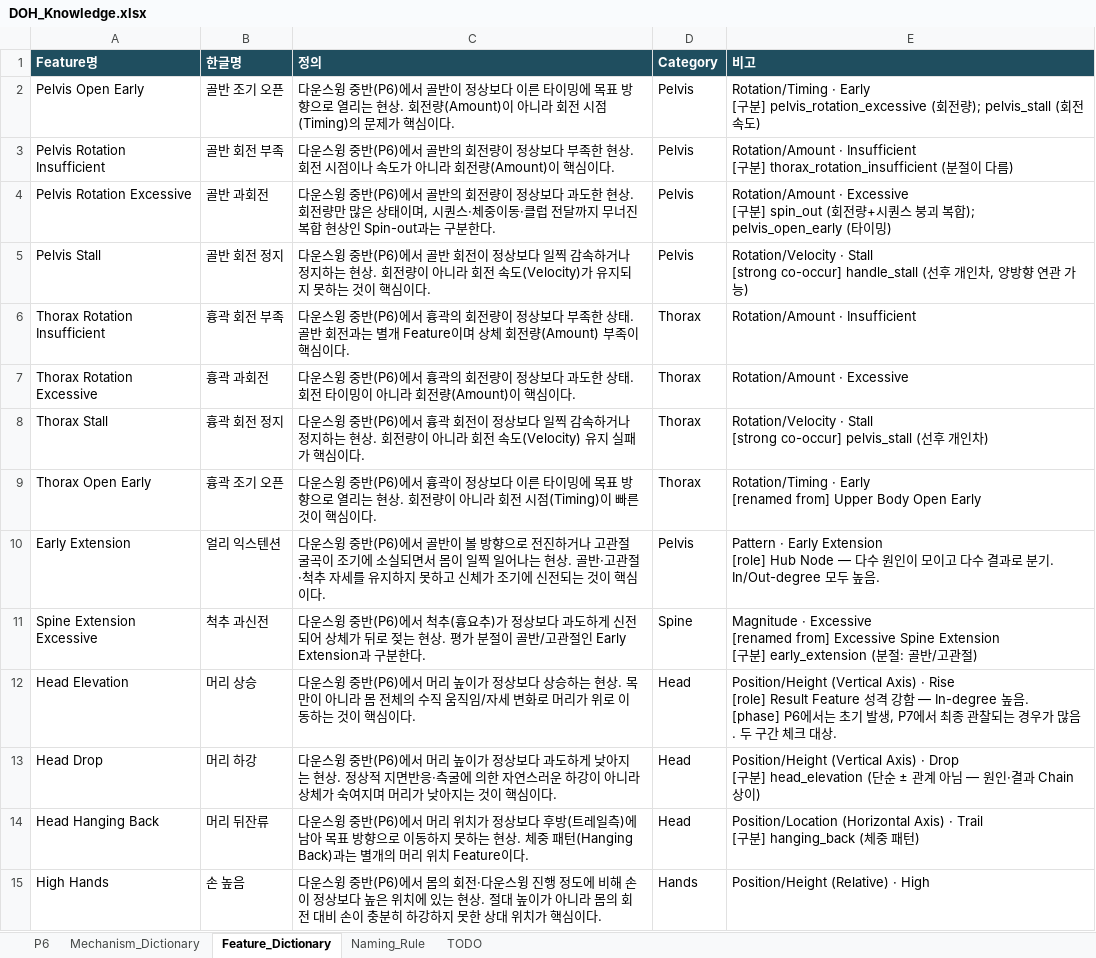
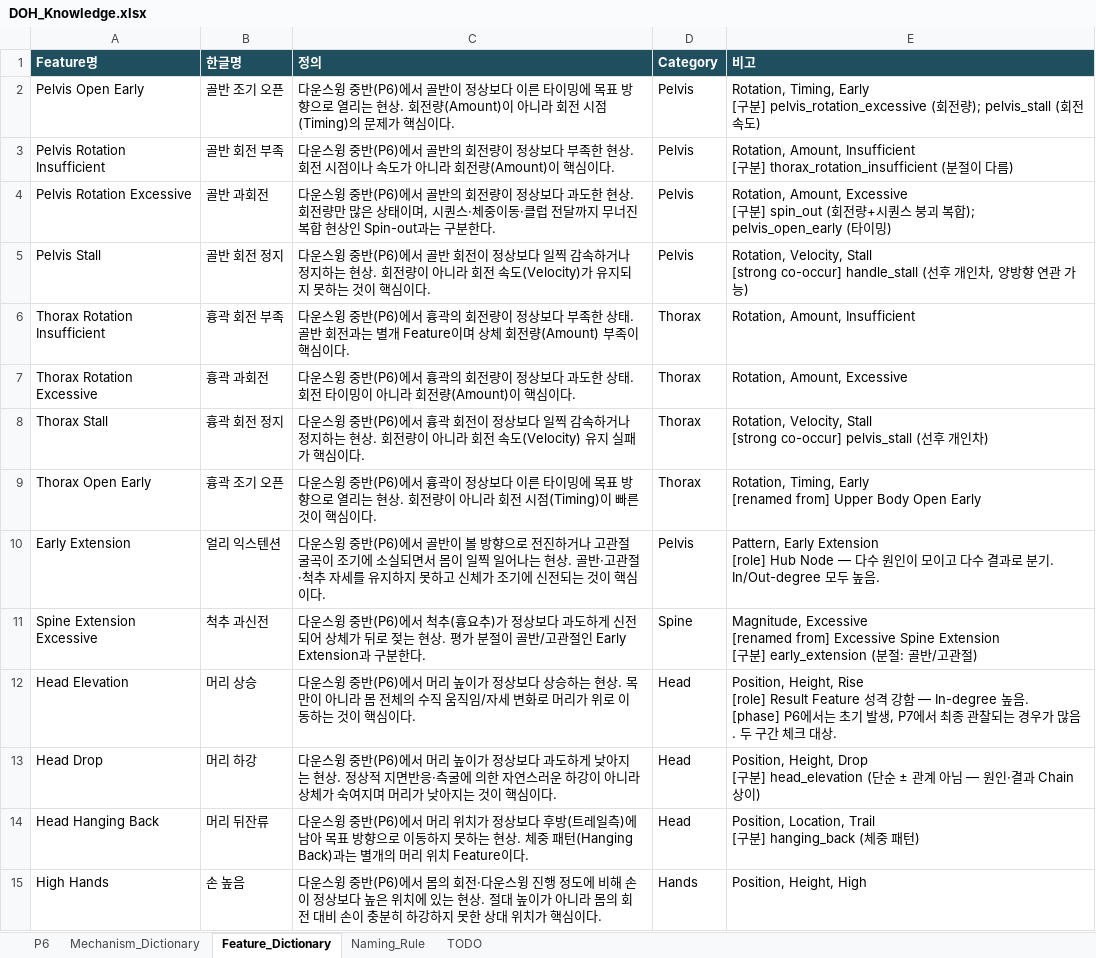
Before and after one commit to tinyalex3628-dotcom/doh-golf-survey, an Excel workbook: DOH_Knowledge.xlsx, sheet Feature_Dictionary, drawn as a sheet; only a part is shown; values as stored, in another font and other column widths than the file's, no borders; ↵ is a line break in a cell; the diff covers the shown part only; the diff names each change by its address in the sheet, - before the commit and + after, or states it on an @@ line.

```diff
--- a/DOH_Knowledge.xlsx (sheet Feature_Dictionary)
+++ b/DOH_Knowledge.xlsx (sheet Feature_Dictionary)
-E2 (비고): Rotation/Timing · Early ↵ […
+E2 (비고): Rotation, Timing, Early ↵ […
-E3 (비고): Rotation/Amount · Insufficient ↵ […
+E3 (비고): Rotation, Amount, Insufficient ↵ […
-E4 (비고): Rotation/Amount · Excessive ↵ […
+E4 (비고): Rotation, Amount, Excessive ↵ […
-E5 (비고): Rotation/Velocity · Stall ↵ [strong…
+E5 (비고): Rotation, Velocity, Stall ↵ [strong…
-E6 (비고): Rotation/Amount · Insufficient
+E6 (비고): Rotation, Amount, Insufficient
-E7 (비고): Rotation/Amount · Excessive
+E7 (비고): Rotation, Amount, Excessive
-E8 (비고): Rotation/Velocity · Stall ↵ [strong…
+E8 (비고): Rotation, Velocity, Stall ↵ [strong…
-E9 (비고): Rotation/Timing · Early ↵ [renamed…
+E9 (비고): Rotation, Timing, Early ↵ [renamed…
-E10 (비고): Pattern · Early Extension ↵ [role] Hub…
+E10 (비고): Pattern, Early Extension ↵ [role] Hub…
-E11 (비고): Magnitude · Excessive ↵ [renamed…
+E11 (비고): Magnitude, Excessive ↵ [renamed…
-E12 (비고): Position/Height (Vertical Axis) · Rise ↵ [role] Result Feature…
+E12 (비고): Position, Height, Rise ↵ [role] Result Feature…
-E13 (비고): Position/Height (Vertical Axis) · Drop ↵ […
+E13 (비고): Position, Height, Drop ↵ […
-E14 (비고): Position/Location (Horizontal Axis) · Trail ↵ […
+E14 (비고): Position, Location, Trail ↵ […
-E15 (비고): Position/Height (Relative) · High
+E15 (비고): Position, Height, High
```
Also changed, not shown: 15 edited cells elsewhere in this sheet, sheet P6, sheet Mechanism_Dictionary, sheet TODO.
